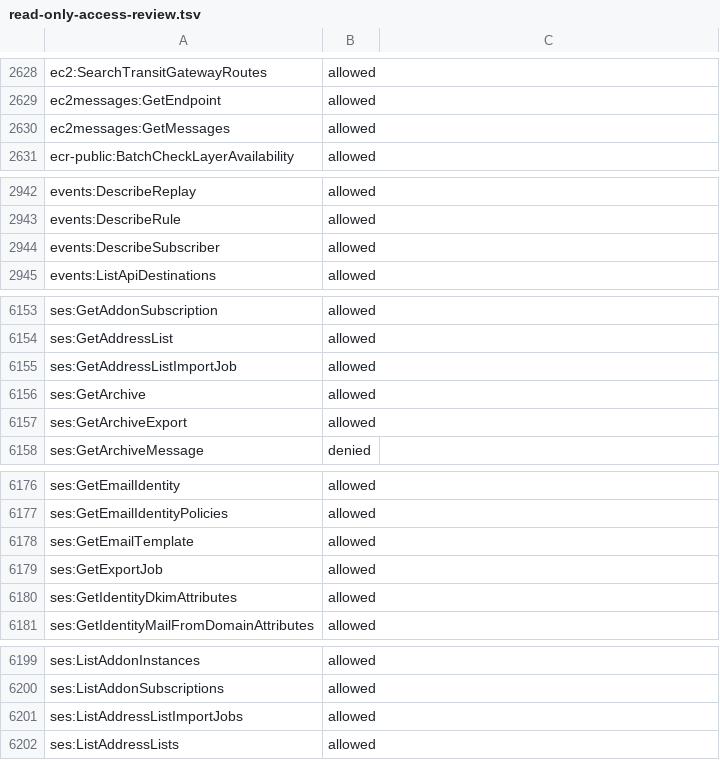
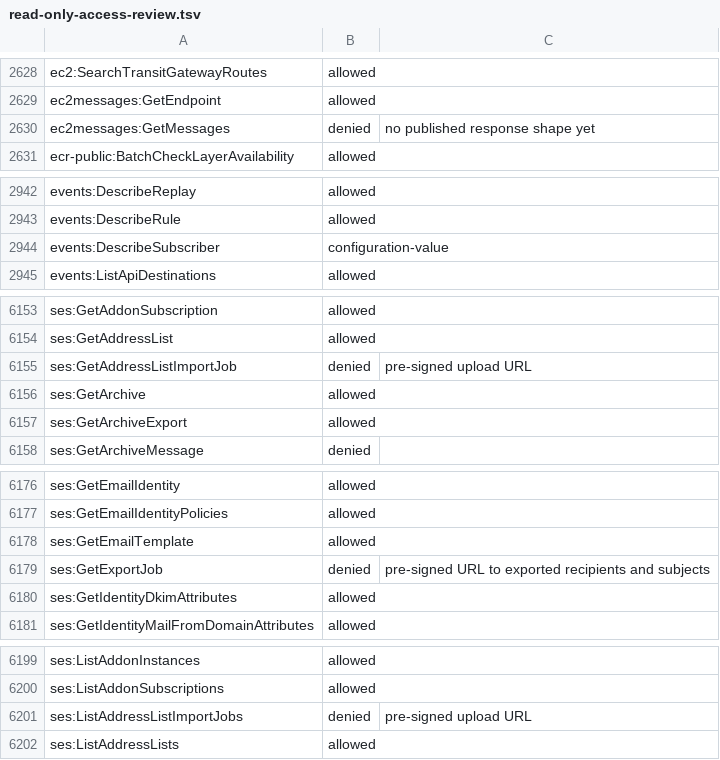
Before and after one commit to BetterStackHQ/aws, a TSV file: cloudformation/ai-sre/read-only-access-review.tsv, drawn as a sheet; only a part is shown, gaps mark what is left out; the diff covers the shown part only.

Commit message:
Deny pre-signed import URLs, message exports and undocumented content reads in the AI SRE template
- cognito-idp:DescribeUserImportJob and ListUserImportJobs, and
  ses:GetAddressListImportJob and ListAddressListImportJobs return
  pre-signed upload URLs; ses:GetExportJob links to exported recipients
  and subjects. All are denied in both settings.
- bedrock-mantle:GetInference, cognito-sync:QueryRecords and
  ec2messages:GetMessages have no published response shape and look like
  stored content or the SSM Agent's Run Command channel, so they are
  denied too.
- With AllowConfigurationValues=false, events:DescribeSubscriber is denied:
  it returns target inputs and HTTP header values, as ListTargetsByRule
  does.
- dms:DescribeEndpoints is denied again.

```diff
--- a/cloudformation/ai-sre/read-only-access-review.tsv
+++ b/cloudformation/ai-sre/read-only-access-review.tsv
@@ -2629,3 +2629,3 @@ ec2:SearchTransitGatewayRoutes	allowed
 ec2messages:GetEndpoint	allowed
-ec2messages:GetMessages	allowed
+ec2messages:GetMessages	denied	no published response shape yet
 ecr-public:BatchCheckLayerAvailability	allowed
@@ -2943,3 +2943,3 @@ events:DescribeReplay	allowed
 events:DescribeRule	allowed
-events:DescribeSubscriber	allowed
+events:DescribeSubscriber	configuration-value
 events:ListApiDestinations	allowed
@@ -6154,3 +6154,3 @@ ses:GetAddonSubscription	allowed
 ses:GetAddressList	allowed
-ses:GetAddressListImportJob	allowed
+ses:GetAddressListImportJob	denied	pre-signed upload URL
 ses:GetArchive	allowed
@@ -6178,3 +6178,3 @@ ses:GetEmailIdentityPolicies	allowed
 ses:GetEmailTemplate	allowed
-ses:GetExportJob	allowed
+ses:GetExportJob	denied	pre-signed URL to exported recipients and subjects
 ses:GetIdentityDkimAttributes	allowed
@@ -6200,3 +6200,3 @@ ses:ListAddonInstances	allowed
 ses:ListAddonSubscriptions	allowed
-ses:ListAddressListImportJobs	allowed
+ses:ListAddressListImportJobs	denied	pre-signed upload URL
 ses:ListAddressLists	allowed
```
Also changed, not shown: 10 edited cells elsewhere in this file, 4 other files.
